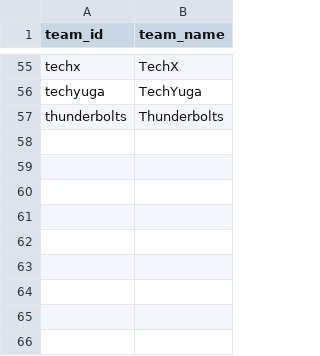
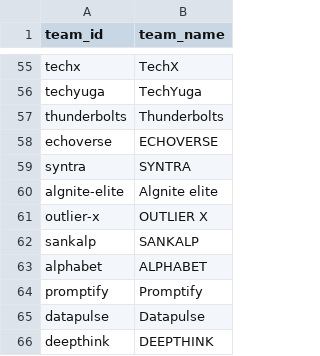
Before and after one commit to SathOps/Activity-Tracker, a CSV file: frontend/public/assets/teams.csv, drawn as a sheet; only a part is shown, gaps mark what is left out; the diff names each change by its address in the sheet, - before the commit and + after, or states it on an @@ line.

```diff
--- a/frontend/public/assets/teams.csv
+++ b/frontend/public/assets/teams.csv
+row 58: echoverse | ECHOVERSE
+row 59: syntra | SYNTRA
+row 60: algnite-elite | Algnite elite
+row 61: outlier-x | OUTLIER X
+row 62: sankalp | SANKALP
+row 63: alphabet | ALPHABET
+row 64: promptify | Promptify
+row 65: datapulse | Datapulse
+row 66: deepthink | DEEPTHINK
```
Also changed, not shown: frontend/public/assets/interns.csv, frontend/public/assets/team_members.csv.
